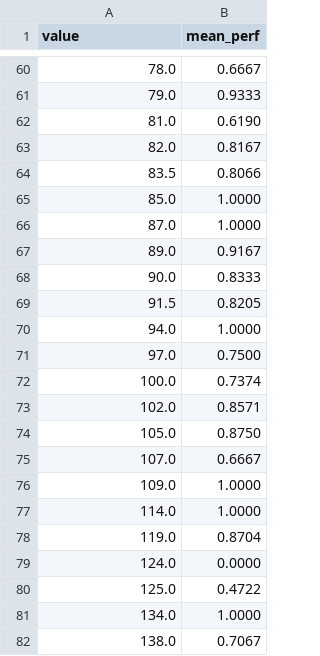
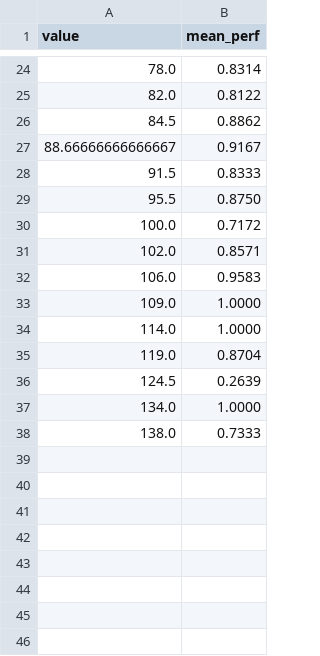
Before and after one commit to baptistepras/BEL-Mention-Analysis, a CSV file: belb-exp/metrics/plots/tables/num_synonyms_k1_modestd_full0.csv, drawn as a sheet; only a part is shown, gaps mark what is left out; the diff covers the shown part only.

```diff
--- a/belb-exp/metrics/plots/tables/num_synonyms_k1_modestd_full0.csv
+++ b/belb-exp/metrics/plots/tables/num_synonyms_k1_modestd_full0.csv
@@ -60,17 +24,10 @@ value,mean_perf
-78.0,0.6667
-79.0,0.9333
-81.0,0.6190
-82.0,0.8167
-83.5,0.8066
-85.0,1.0000
-87.0,1.0000
-89.0,0.9167
-90.0,0.8333
-91.5,0.8205
-94.0,1.0000
-97.0,0.7500
-100.0,0.7374
+78.0,0.8314
+82.0,0.8122
+84.5,0.8862
+88.66666666666667,0.9167
+91.5,0.8333
+95.5,0.8750
+100.0,0.7172
 102.0,0.8571
-105.0,0.8750
-107.0,0.6667
+106.0,0.9583
 109.0,1.0000
@@ -78,5 +35,4 @@ value,mean_perf
 119.0,0.8704
-124.0,0.0000
-125.0,0.4722
+124.5,0.2639
 134.0,1.0000
-138.0,0.7067
+138.0,0.7333
```
Also changed, not shown: 15 added rows, 51 removed rows and 7 edited cells elsewhere in this file, belb-exp/metrics/plots/tables/entity_frequency_k1_modestd_full0.csv, belb-exp/metrics/plots/tables/lexical_variation_k1_modestd_full0.csv, 34 other files.
